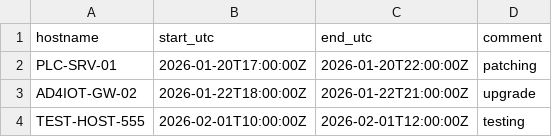
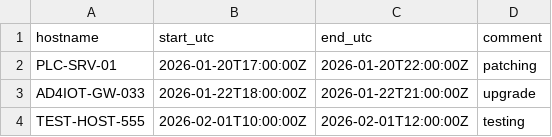
Before and after one commit to smadaan1991/github-sentinel, a CSV file: maintenance.csv, drawn as a sheet.

Commit message:
Update maintenance.csv

```diff
--- a/maintenance.csv
+++ b/maintenance.csv
@@ -2,3 +2,3 @@ hostname,start_utc,end_utc,comment
 PLC-SRV-01,2026-01-20T17:00:00Z,2026-01-20T22:00:00Z,patching
-AD4IOT-GW-02,2026-01-22T18:00:00Z,2026-01-22T21:00:00Z,upgrade
+AD4IOT-GW-033,2026-01-22T18:00:00Z,2026-01-22T21:00:00Z,upgrade
 TEST-HOST-555,2026-02-01T10:00:00Z,2026-02-01T12:00:00Z,testing
```
